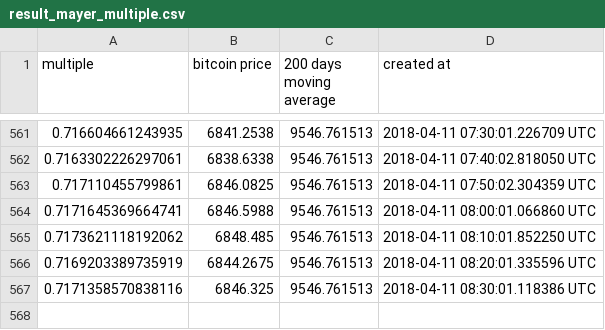
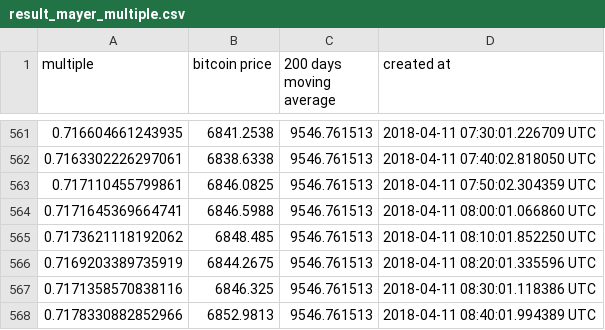
Before and after one commit to ivanacostarubio/mayer-multiple, a CSV file: data/result_mayer_multiple.csv, drawn as a sheet; only a part is shown, gaps mark what is left out; the diff names each change by its address in the sheet, - before the commit and + after, or states it on an @@ line.

Commit message:
Wed Apr 11 03:40:02 EST 2018

```diff
--- a/data/result_mayer_multiple.csv
+++ b/data/result_mayer_multiple.csv
+row 568: 0.7178330882852966 | 6852.9813 | 9546.761513 | 2018-04-11 08:40:01.994389 UTC
```
